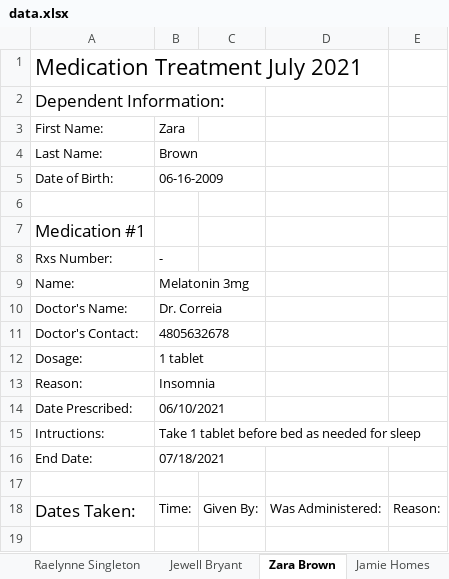
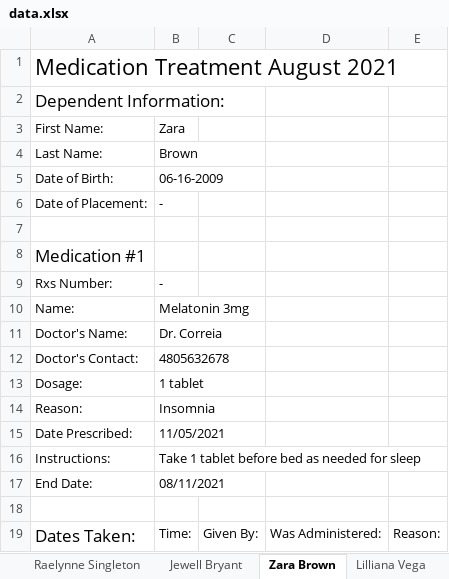
Before and after one commit to mccoywebdevelopment/Med-App, an Excel workbook: config/excel/data.xlsx, sheet Zara Brown, drawn as a sheet; values as stored, in another font and other column widths than the file's, no borders; addresses are those after the commit; the diff names each change by its address in the sheet, - before the commit and + after, or states it on an @@ line.

```diff
--- a/config/excel/data.xlsx (sheet Zara Brown)
+++ b/config/excel/data.xlsx (sheet Zara Brown)
-sheet tab: Jamie Homes
+sheet tab: Lilliana Vega
-A1: Medication Treatment July 2021
+A1: Medication Treatment August 2021
+row 6: Date of Placement: | -
-B15: 06/10/2021
+B15: 11/05/2021
-A16: Intructions:
+A16: Instructions:
-B17: 07/18/2021
+B17: 08/11/2021
```
Also changed, not shown: sheet Roman Burton, sheet Lilliana Vega, sheet Rhian Kelly, sheet Starla Howell, sheet Jewell Bryant, sheet Raelynne Singleton, other sheet tabs, 18 other files.
